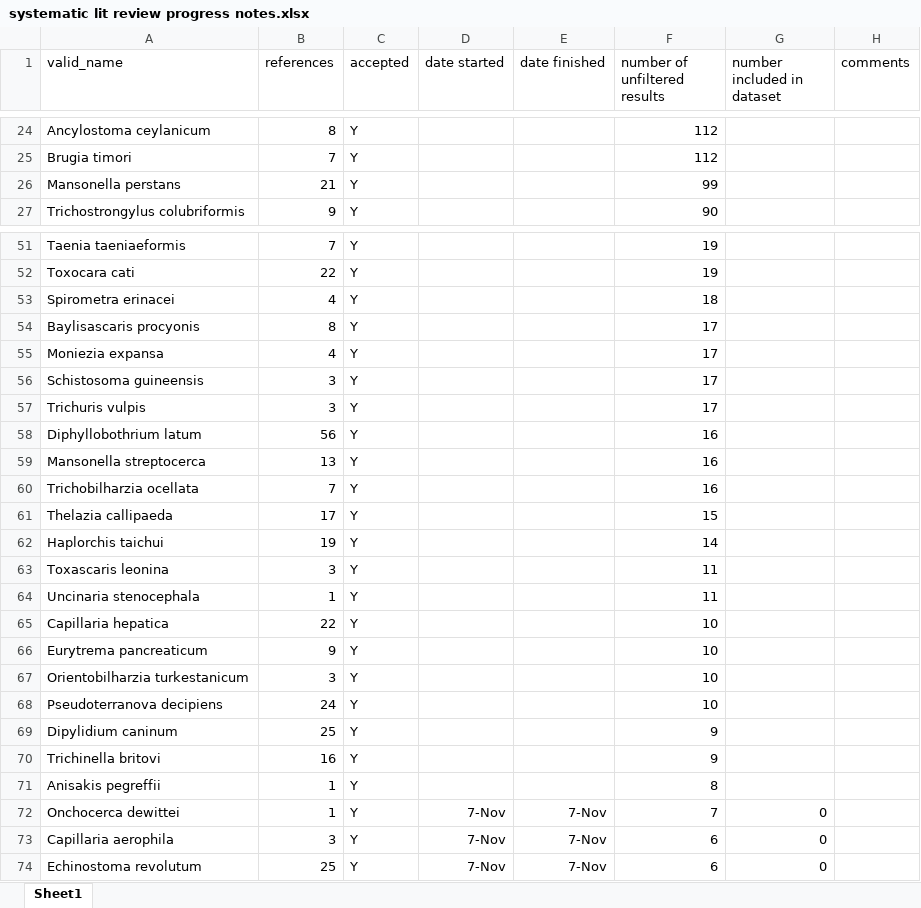
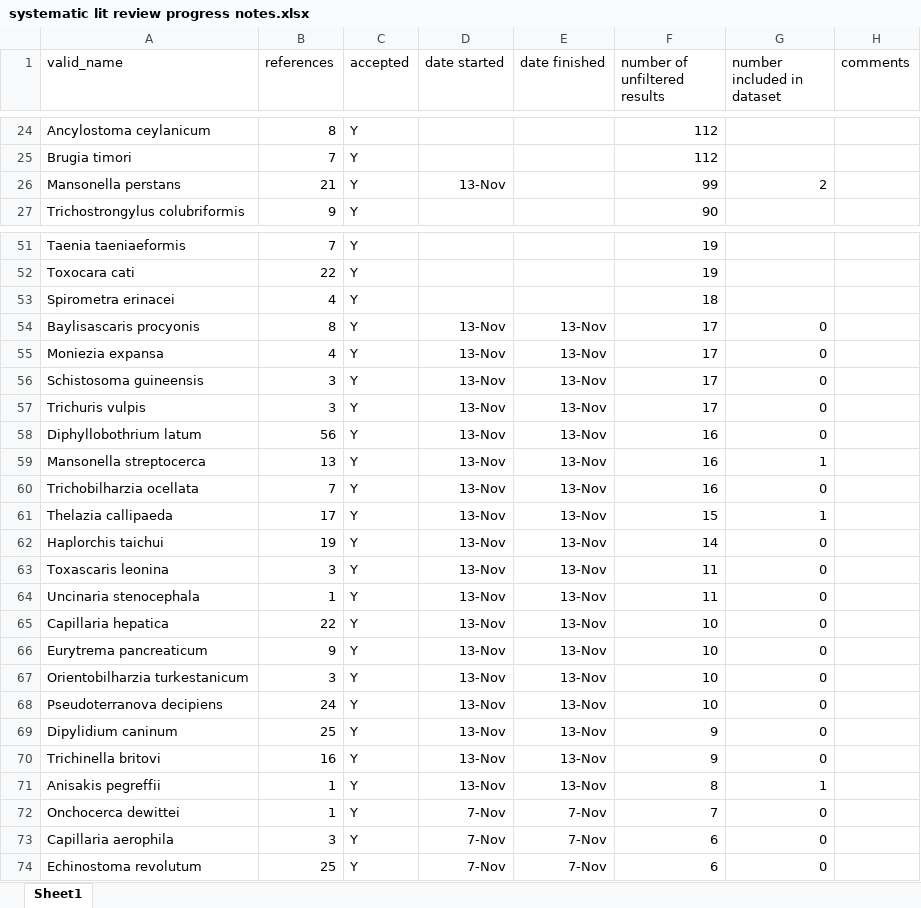
Before and after one commit to katieschluth/humanhelminths, an Excel workbook: systematic lit review progress notes.xlsx, sheet Sheet1, drawn as a sheet; only a part is shown, gaps mark what is left out; values as stored, in another font and other column widths than the file's, no borders; the diff covers the shown part only; the diff names each change by its address in the sheet, - before the commit and + after, or states it on an @@ line.

Commit message:
Lots of accidental schisto results, very little of pretty much anything else

```diff
--- a/systematic lit review progress notes.xlsx (sheet Sheet1)
+++ b/systematic lit review progress notes.xlsx (sheet Sheet1)
-D26 (date started): (empty)
+D26 (date started): 13-Nov
-G26 (number included in dataset): (empty)
+G26 (number included in dataset): 2
-D54:D71 (date started): (empty)
+D54:D71 (date started): 13-Nov
-E54:E71 (date finished): (empty)
+E54:E71 (date finished): 13-Nov
-G54:G58 (number included in dataset): (empty)
+G54:G58 (number included in dataset): 0
-G59 (number included in dataset): (empty)
+G59 (number included in dataset): 1
-G60 (number included in dataset): (empty)
+G60 (number included in dataset): 0
-G61 (number included in dataset): (empty)
+G61 (number included in dataset): 1
-G62:G70 (number included in dataset): (empty)
+G62:G70 (number included in dataset): 0
-G71 (number included in dataset): (empty)
+G71 (number included in dataset): 1
```
Also changed, not shown: 20 edited cells elsewhere in this sheet.
